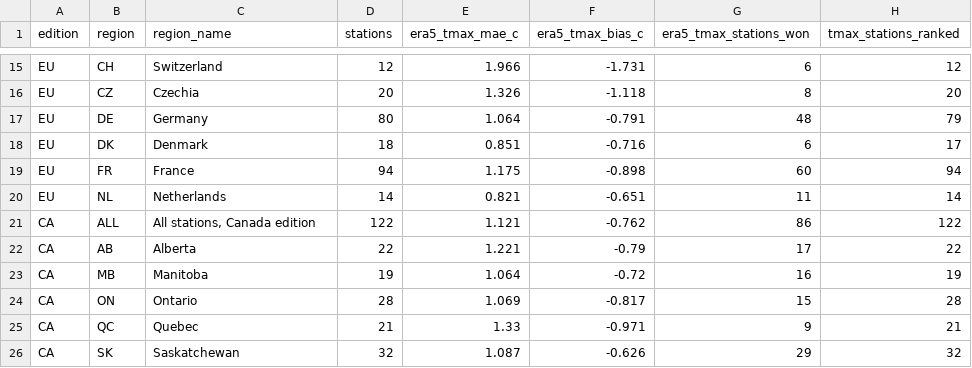
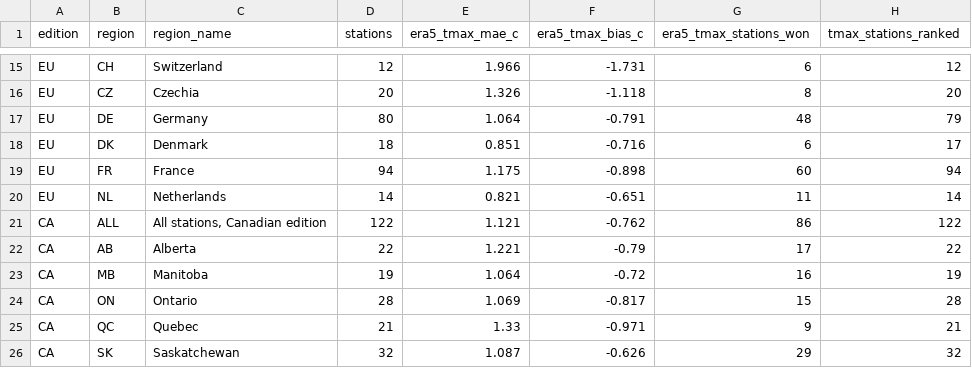
Before and after one commit to Sazonov-P/free-weather-data-scorecard, a CSV file: era5-accuracy/data.csv, drawn as a sheet; only a part is shown, gaps mark what is left out; the diff names each change by its address in the sheet, - before the commit and + after, or states it on an @@ line.

```diff
--- a/era5-accuracy/data.csv
+++ b/era5-accuracy/data.csv
-C21 (region_name): All stations, Canada edition
+C21 (region_name): All stations, Canadian edition
```
Also changed, not shown: canada/alberta/data.csv, canada/quebec/data.csv, 45 other files.
